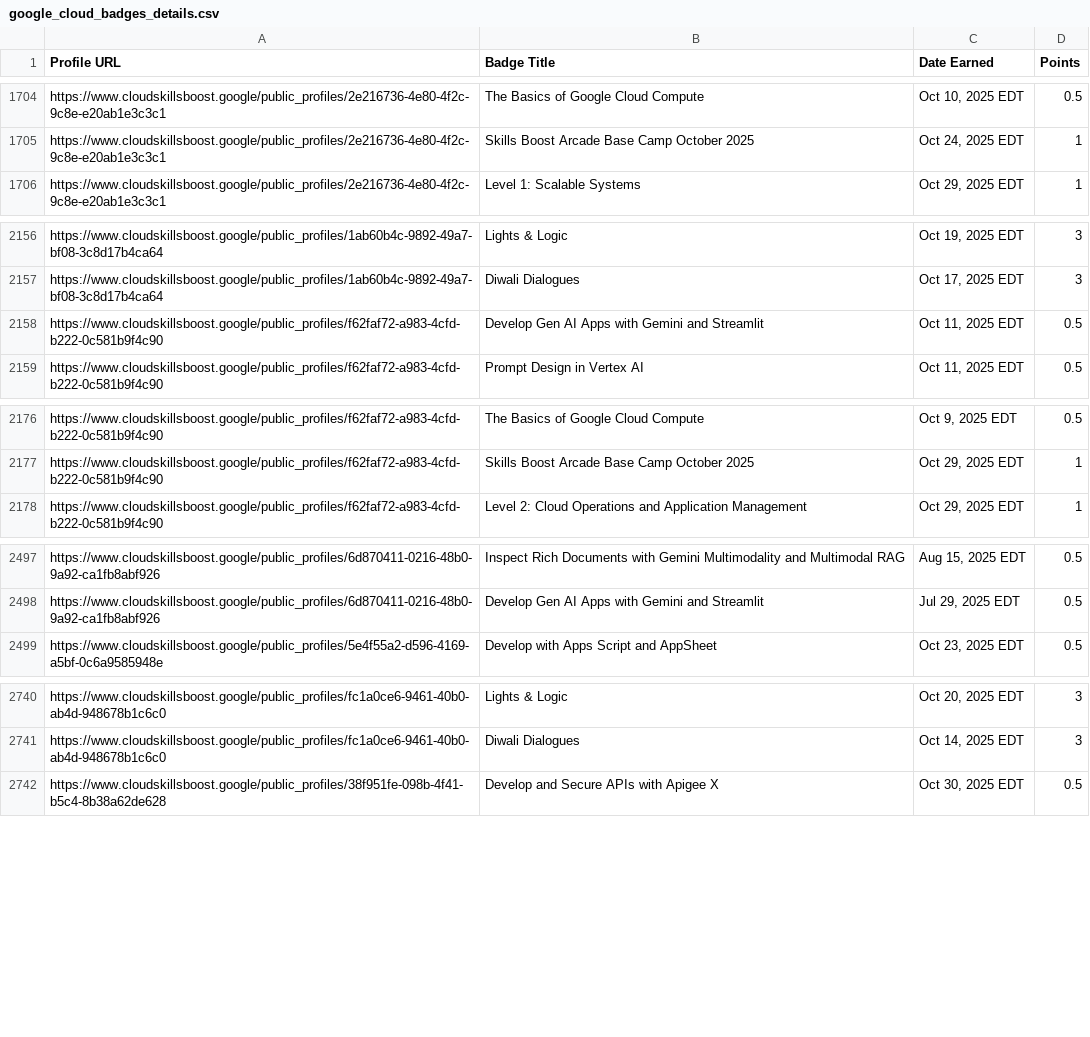
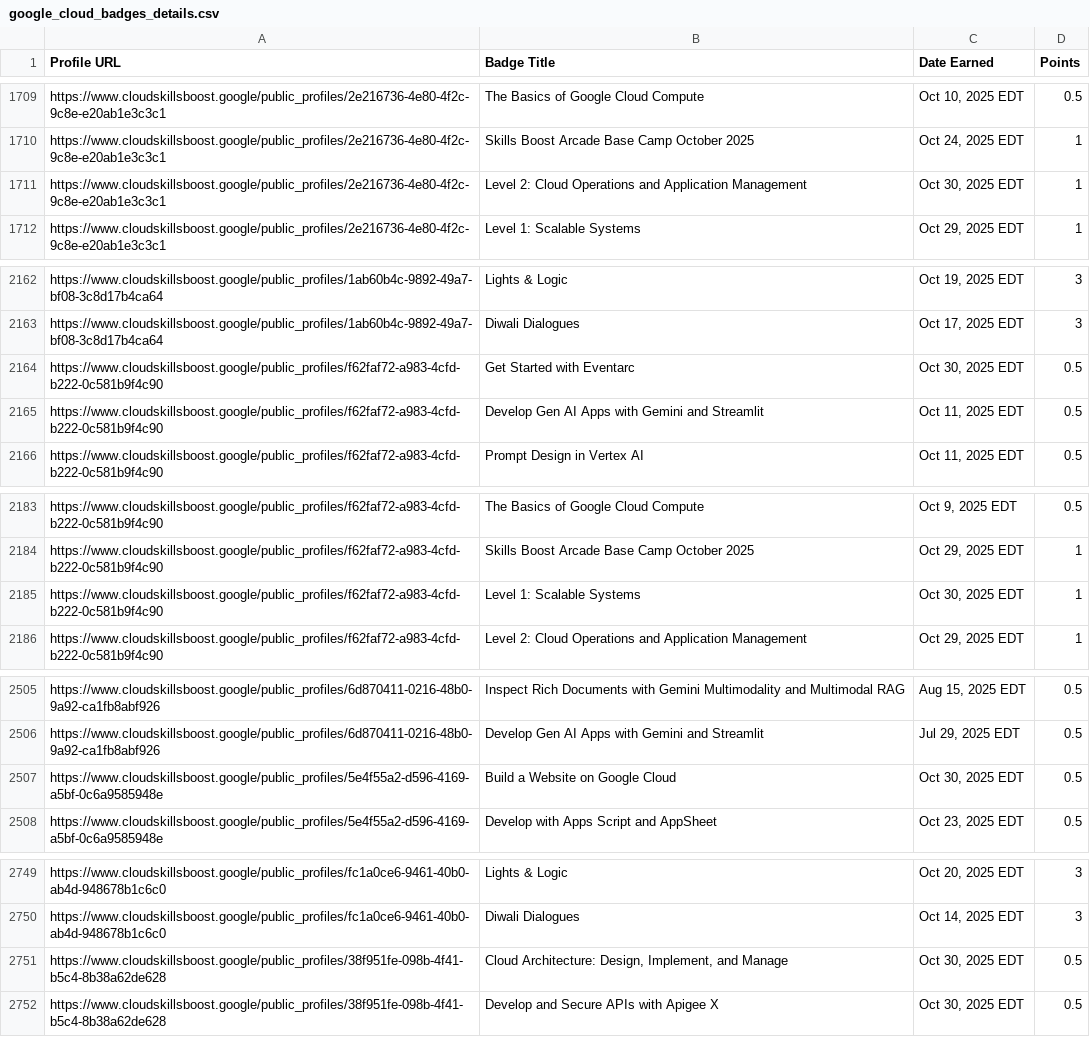
Before and after one commit to mohitsharmas97/leaderboard_gdg, a CSV file: google_cloud_badges_details.csv, drawn as a sheet; only a part is shown, gaps mark what is left out; the diff covers the shown part only; the diff names each change by its address in the sheet, - before the commit and + after, or states it on an @@ line.

```diff
--- a/google_cloud_badges_details.csv
+++ b/google_cloud_badges_details.csv
+row 1711: https://www.cloudskillsboost.google/public_profiles/2e216736-4e80-4f2c-9c8e-e20ab1e3c3c1 | Level 2: Cloud Operations and Application Management | Oct 30, 2025 EDT | 1
+row 2164: https://www.cloudskillsboost.google/public_profiles/f62faf72-a983-4cfd-b222-0c581b9f4c90 | Get Started with Eventarc | Oct 30, 2025 EDT | 0.5
+row 2185: https://www.cloudskillsboost.google/public_profiles/f62faf72-a983-4cfd-b222-0c581b9f4c90 | Level 1: Scalable Systems | Oct 30, 2025 EDT | 1
+row 2507: https://www.cloudskillsboost.google/public_profiles/5e4f55a2-d596-4169-a5bf-0c6a9585948e | Build a Website on Google Cloud | Oct 30, 2025 EDT | 0.5
+row 2751: https://www.cloudskillsboost.google/public_profiles/38f951fe-098b-4f41-b5c4-8b38a62de628 | Cloud Architecture: Design, Implement, and Manage | Oct 30, 2025 EDT | 0.5
```
Also changed, not shown: 12 added rows and 1 edited cell elsewhere in this file, progress_data.csv.
